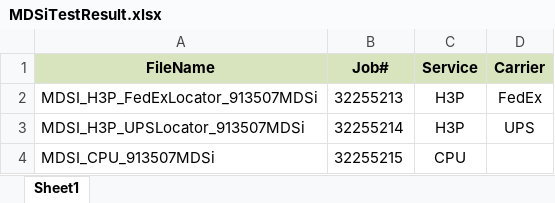
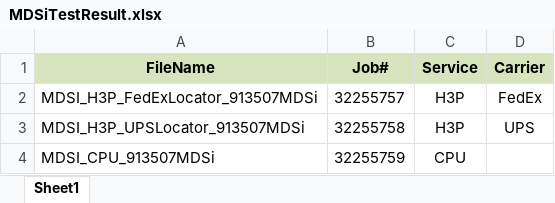
Before and after one commit to RavinaSamyak01/MDSi, an Excel workbook: MDSi/bin/TestFiles/MDSiTestResult.xlsx, sheet Sheet1, drawn as a sheet; values as stored, in another font and other column widths than the file's, no borders; the diff names each change by its address in the sheet, - before the commit and + after, or states it on an @@ line.

```diff
--- a/MDSi/bin/TestFiles/MDSiTestResult.xlsx (sheet Sheet1)
+++ b/MDSi/bin/TestFiles/MDSiTestResult.xlsx (sheet Sheet1)
-B2 (Job#): 32255213
+B2 (Job#): 32255757
-B3 (Job#): 32255214
+B3 (Job#): 32255758
-B4 (Job#): 32255215
+B4 (Job#): 32255759
```
Also changed, not shown: MDSi/src/TestFiles/MDSiTestResult.xlsx, 25 other files.
